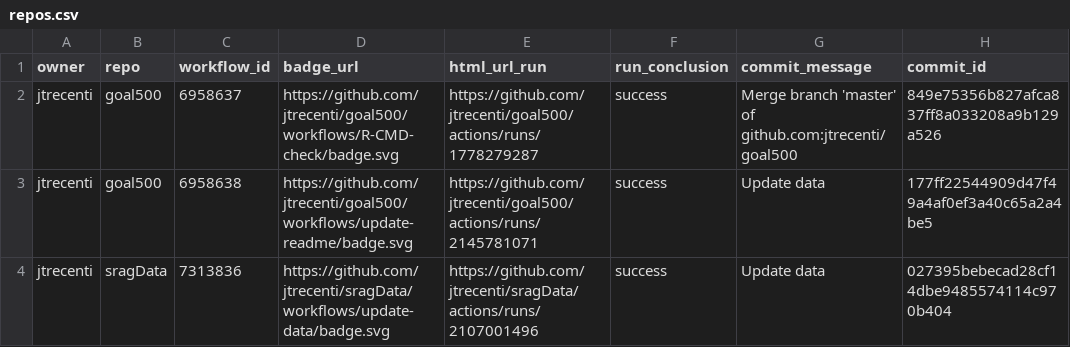
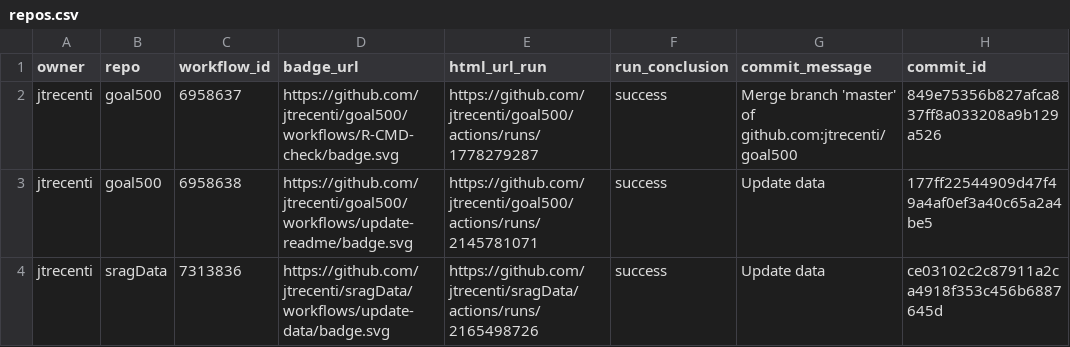
Before and after one commit to jtrecenti/status, a CSV file: repos.csv, drawn as a sheet; only a part is shown; the diff names each change by its address in the sheet, - before the commit and + after, or states it on an @@ line.

```diff
--- a/repos.csv
+++ b/repos.csv
-E4 (html_url_run): https://github.com/jtrecenti/sragData/actions/runs/2107001496
+E4 (html_url_run): https://github.com/jtrecenti/sragData/actions/runs/2165498726
-H4 (commit_id): 027395bebecad28cf14dbe9485574114c970b404
+H4 (commit_id): ce03102c2c87911a2ca4918f353c456b6887645d
```
Also changed, not shown: 1 other file.
